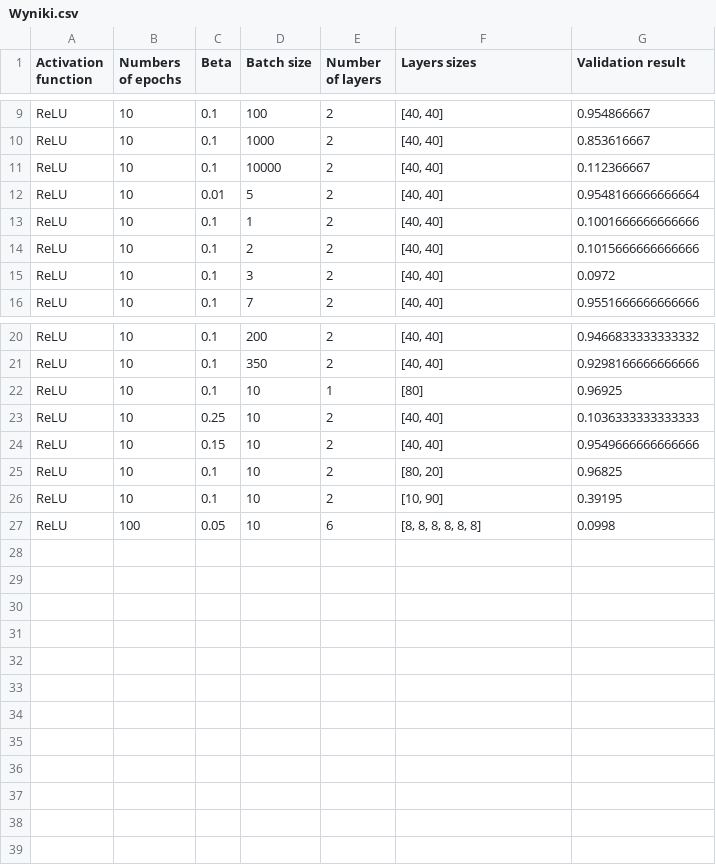
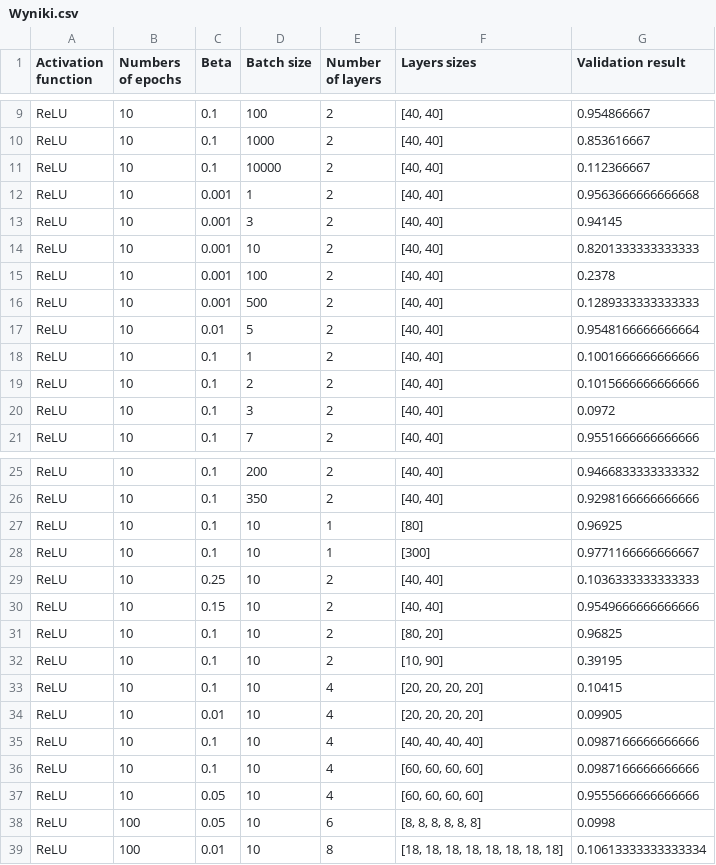
Before and after one commit to arybs/NeuralNetwork, a CSV file: Wyniki.csv, drawn as a sheet; only a part is shown, gaps mark what is left out.

Commit message:
resultsv7

```diff
--- a/Wyniki.csv
+++ b/Wyniki.csv
@@ -11,2 +11,7 @@ ReLU,10,0.1,1000,2,"[40, 40]",0.853616667
 ReLU,10,0.1,10000,2,"[40, 40]",0.112366667
+ReLU,10,0.001,1,2,"[40, 40]",0.9563666666666668
+ReLU,10,0.001,3,2,"[40, 40]",0.94145
+ReLU,10,0.001,10,2,"[40, 40]",0.8201333333333333
+ReLU,10,0.001,100,2,"[40, 40]",0.2378
+ReLU,10,0.001,500,2,"[40, 40]",0.1289333333333333
 ReLU,10,0.01,5,2,"[40, 40]",0.9548166666666664
@@ -22,2 +27,3 @@ ReLU,10,0.1,350,2,"[40, 40]",0.9298166666666666
 ReLU,10,0.1,10,1,[80],0.96925
+ReLU,10,0.1,10,1,[300],0.9771166666666667
 ReLU,10,0.25,10,2,"[40, 40]",0.1036333333333333
@@ -26,2 +32,8 @@ ReLU,10,0.1,10,2,"[80, 20]",0.96825
 ReLU,10,0.1,10,2,"[10, 90]",0.39195
+ReLU,10,0.1,10,4,"[20, 20, 20, 20]",0.10415
+ReLU,10,0.01,10,4,"[20, 20, 20, 20]",0.09905
+ReLU,10,0.1,10,4,"[40, 40, 40, 40]",0.0987166666666666
+ReLU,10,0.1,10,4,"[60, 60, 60, 60]",0.0987166666666666
+ReLU,10,0.05,10,4,"[60, 60, 60, 60]",0.9555666666666666
 ReLU,100,0.05,10,6,"[8, 8, 8, 8, 8, 8]",0.0998
+ReLU,100,0.01,10,8,"[18, 18, 18, 18, 18, 18, 18, 18]",0.10613333333333334
```
